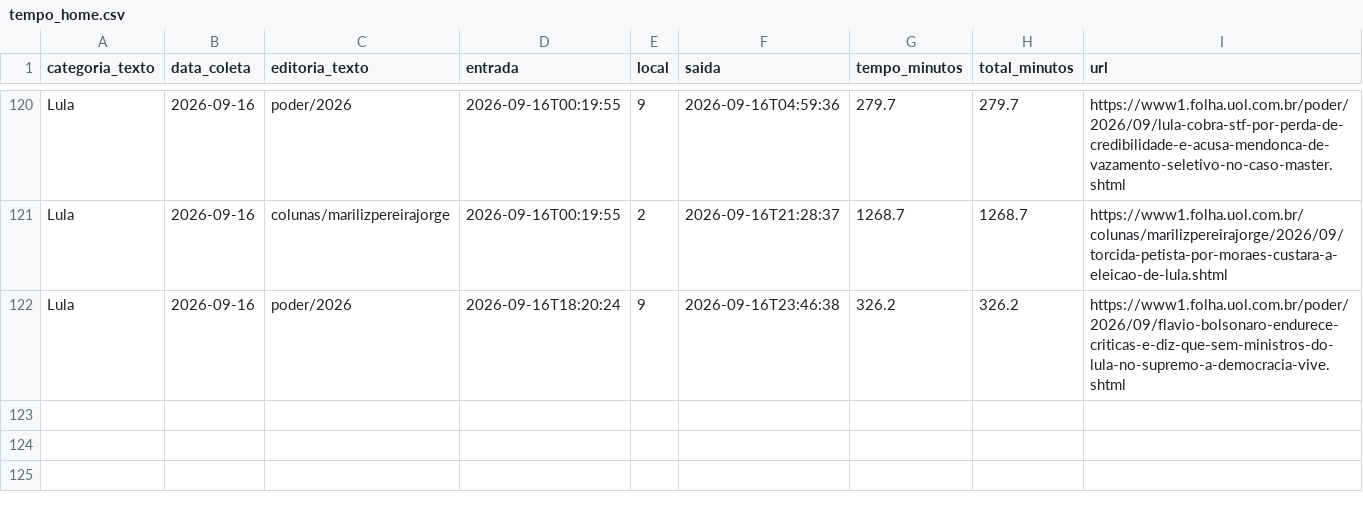
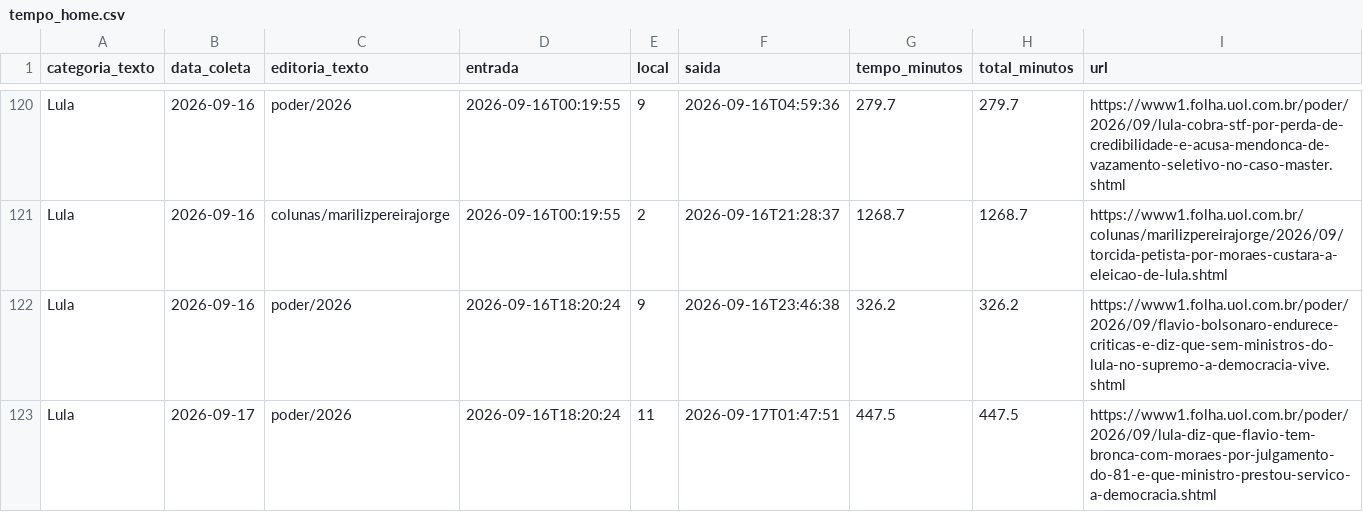
Before and after one commit to saratrindade-droid/equilibrio-eleitoral-2, a CSV file: tempo_home.csv, drawn as a sheet; only a part is shown, gaps mark what is left out; the diff names each change by its address in the sheet, - before the commit and + after, or states it on an @@ line.

Commit message:
Atualiza coleta tempo-na-home

```diff
--- a/tempo_home.csv
+++ b/tempo_home.csv
+row 123: Lula | 2026-09-17 | poder/2026 | 2026-09-16T18:20:24 | 11 | 2026-09-17T01:47:51 | 447.5 | 447.5 | https://www1.folha.uol.com.br/poder/2026/09/lula-diz-que-flavio-tem-bronca-com-moraes-por-julgamento-do-81-e-que-ministro-prestou-servico-a-democracia.shtml
```
Also changed, not shown: 1 other file.
